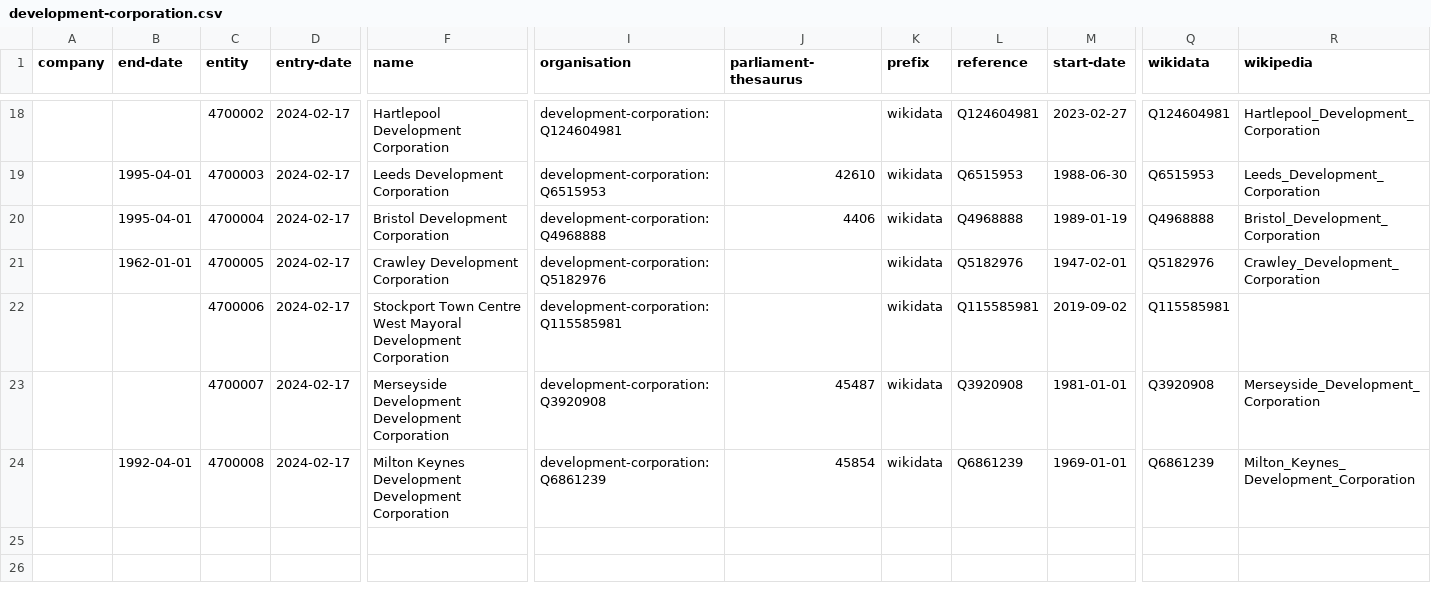
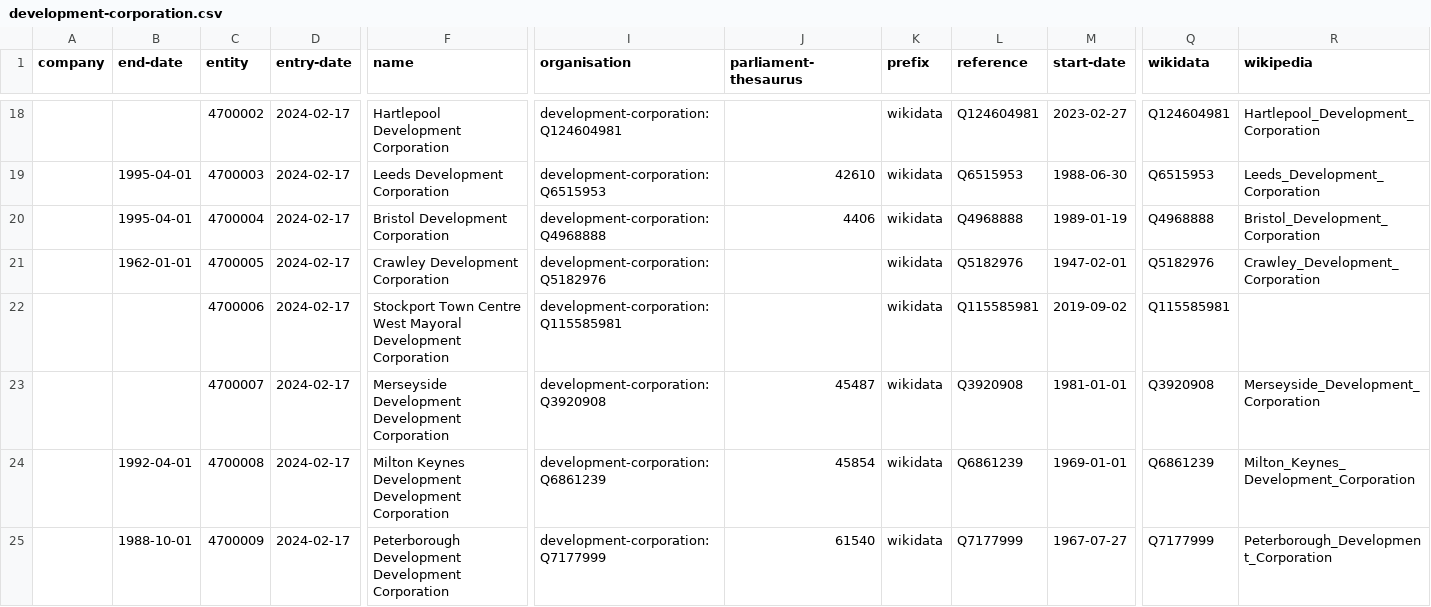
Before and after one commit to digital-land/organisation-collection, a CSV file: data/development-corporation.csv, drawn as a sheet; only a part is shown, gaps mark what is left out; rows hold the shown columns only; the diff names each change by its address in the sheet, - before the commit and + after, or states it on an @@ line.

Commit message:
Peterborough DC

```diff
--- a/data/development-corporation.csv
+++ b/data/development-corporation.csv
+row 25:  | 1988-10-01 | 4700009 | 2024-02-17 | Peterborough Development Development Corporation | development-corporation:Q7177999 | 61540 | wikidata | Q7177999 | 1967-07-27 | Q7177999 | Peterborough_Development_Corporation
```
Also changed, not shown: pipeline/lookup.csv.
